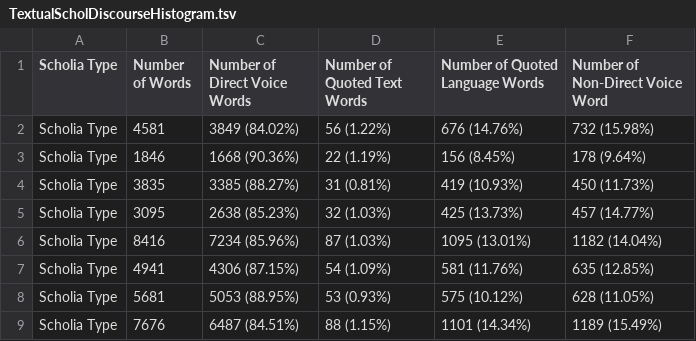
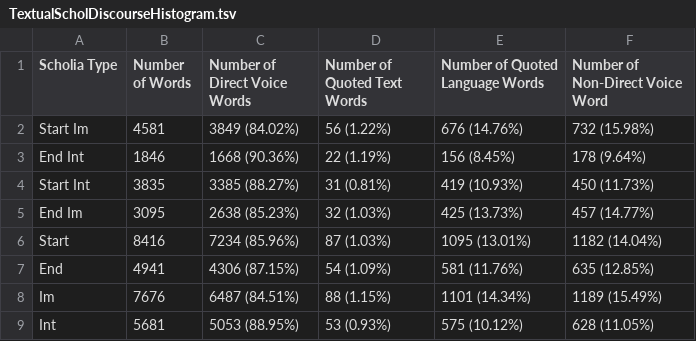
Before and after one commit to cjschu17/Thesis2016-2017, a TSV file: Data/DiscourseData/TextualScholia/TextualScholDiscourseHistogram.tsv, drawn as a sheet.

Commit message:
Update TextualScholDiscourseHistogram.tsv

```diff
--- a/Data/DiscourseData/TextualScholia/TextualScholDiscourseHistogram.tsv
+++ b/Data/DiscourseData/TextualScholia/TextualScholDiscourseHistogram.tsv
@@ -1,9 +1,9 @@
 Scholia Type	Number of Words	Number of Direct Voice Words	Number of Quoted Text Words	Number of Quoted Language Words	Number of Non-Direct Voice Word
-Scholia Type	4581	3849 (84.02%)	56 (1.22%)	676 (14.76%)	732 (15.98%)
-Scholia Type	1846	1668 (90.36%)	22 (1.19%)	156 (8.45%)	178 (9.64%)
-Scholia Type	3835	3385 (88.27%)	31 (0.81%)	419 (10.93%)	450 (11.73%)
-Scholia Type	3095	2638 (85.23%)	32 (1.03%)	425 (13.73%)	457 (14.77%)
-Scholia Type	8416	7234 (85.96%)	87 (1.03%)	1095 (13.01%)	1182 (14.04%)
-Scholia Type	4941	4306 (87.15%)	54 (1.09%)	581 (11.76%)	635 (12.85%)
-Scholia Type	5681	5053 (88.95%)	53 (0.93%)	575 (10.12%)	628 (11.05%)
-Scholia Type	7676	6487 (84.51%)	88 (1.15%)	1101 (14.34%)	1189 (15.49%)
+Start Im	4581	3849 (84.02%)	56 (1.22%)	676 (14.76%)	732 (15.98%)
+End Int	1846	1668 (90.36%)	22 (1.19%)	156 (8.45%)	178 (9.64%)
+Start Int	3835	3385 (88.27%)	31 (0.81%)	419 (10.93%)	450 (11.73%)
+End Im	3095	2638 (85.23%)	32 (1.03%)	425 (13.73%)	457 (14.77%)
+Start	8416	7234 (85.96%)	87 (1.03%)	1095 (13.01%)	1182 (14.04%)
+End	4941	4306 (87.15%)	54 (1.09%)	581 (11.76%)	635 (12.85%)
+Im	7676	6487 (84.51%)	88 (1.15%)	1101 (14.34%)	1189 (15.49%)
+Int	5681	5053 (88.95%)	53 (0.93%)	575 (10.12%)	628 (11.05%)
```
